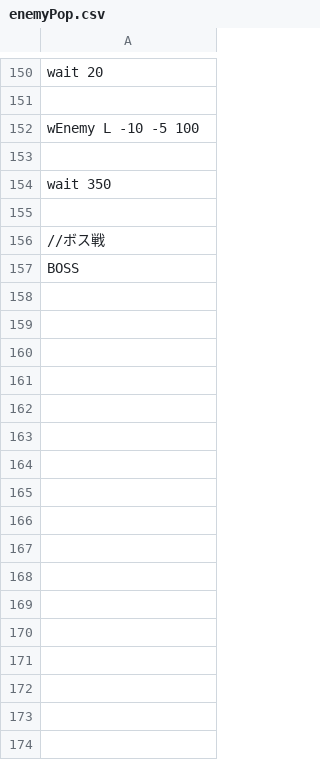
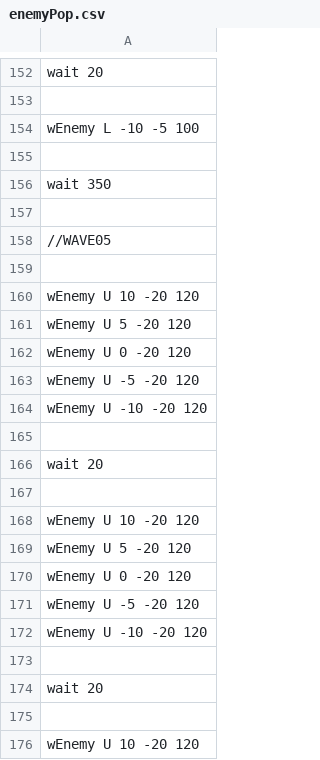
Before and after one commit to IguchiShunpei/MyGame, a CSV file: Resources/csv/enemyPop.csv, drawn as a sheet; only a part is shown, gaps mark what is left out; the shorter side is filled out with more unchanged rows; the diff covers the shown part only.

```diff
--- a/Resources/csv/enemyPop.csv
+++ b/Resources/csv/enemyPop.csv
@@ -154 +156,21 @@ wEnemy L -10 -5 100
 wait 350
+
+//WAVE05
+
+wEnemy U 10 -20 120
+wEnemy U 5 -20 120
+wEnemy U 0 -20 120
+wEnemy U -5 -20 120
+wEnemy U -10 -20 120
+
+wait 20
+
+wEnemy U 10 -20 120
+wEnemy U 5 -20 120
+wEnemy U 0 -20 120
+wEnemy U -5 -20 120
+wEnemy U -10 -20 120
+
+wait 20
+
+wEnemy U 10 -20 120
```
Also changed, not shown: 40 added rows and 29 edited cells elsewhere in this file, 26 other files.
